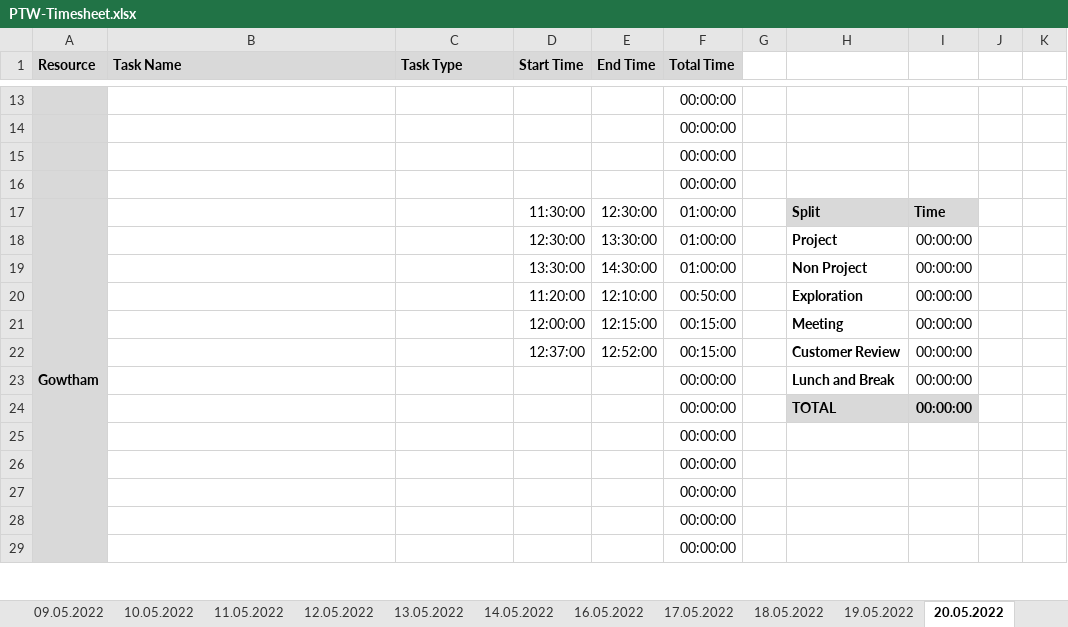
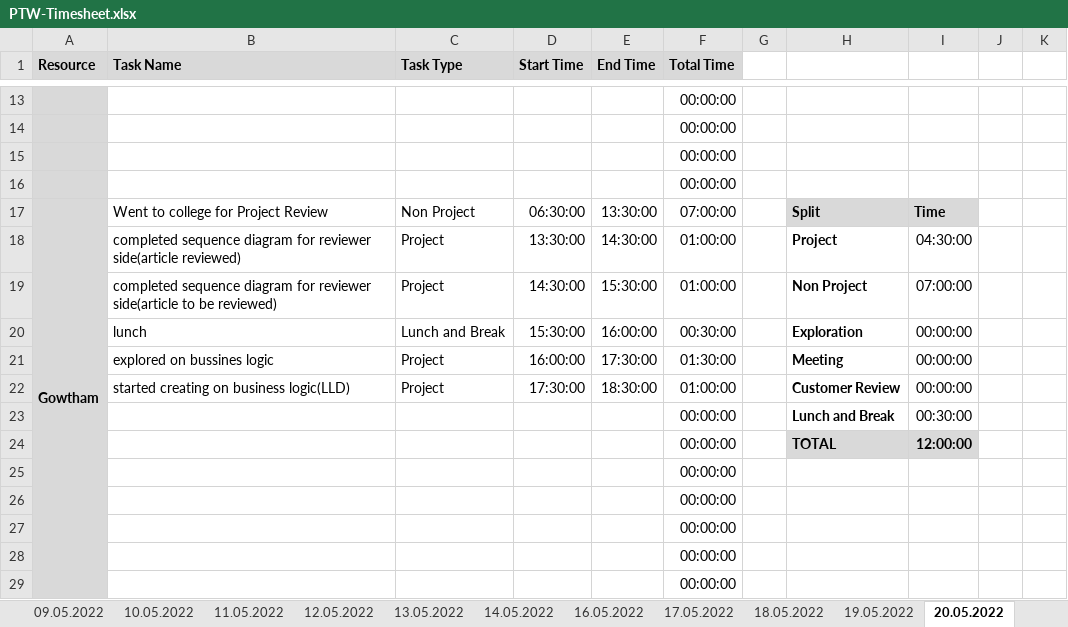
Before and after one commit to arvi9/ASPNet-WebAPI-Anngular-Project, an Excel workbook: Aurora/Process/PTW-Timesheet.xlsx, sheet 20.05.2022, drawn as a sheet; only a part is shown, gaps mark what is left out; values as stored, in another font and other column widths than the file's, no borders; conditional formats not drawn; removed rows and columns are numbered as before the commit, all else as after; rows hold the shown columns only; the diff names each change by its address in the sheet, - before the commit and + after, or states it on an @@ line.

```diff
--- a/Aurora/Process/PTW-Timesheet.xlsx (sheet 20.05.2022)
+++ b/Aurora/Process/PTW-Timesheet.xlsx (sheet 20.05.2022)
-B17 (Task Name): (empty)
+B17 (Task Name): Went to college for Project Review
-C17 (Task Type): (empty)
+C17 (Task Type): Non Project
-D17 (Start Time): 11:30:00
+D17 (Start Time): 06:30:00
-E17 (End Time): 12:30:00
+E17 (End Time): 13:30:00
-F17 (Total Time): 01:00:00
+F17 (Total Time): 07:00:00
-row 18:  |  |  | 12:30:00 | 13:30:00 | 01:00:00 |  | Project | 00:00:00
-B18 (Task Name): (empty)
+B18 (Task Name): completed sequence diagram for reviewer side(article reviewed)
-C18 (Task Type): (empty)
+C18 (Task Type): Project
-H18: Non Project
+H18: Project
-I18: 00:00:00
+I18: 04:30:00
-row 20:  |  |  | 11:20:00 | 12:10:00 | 00:50:00 |  | Exploration | 00:00:00
-row 21:  |  |  | 12:00:00 | 12:15:00 | 00:15:00 |  | Meeting | 00:00:00
-row 22:  |  |  | 12:37:00 | 12:52:00 | 00:15:00 |  | Customer Review | 00:00:00
+row 19:  | completed sequence diagram for reviewer side(article to be reviewed) | Project | 14:30:00 | 15:30:00 | 01:00:00 |  | Non Project | 07:00:00
+row 20:  | lunch | Lunch and Break | 15:30:00 | 16:00:00 | 00:30:00 |  | Exploration | 00:00:00
+row 21:  | explored on bussines logic | Project | 16:00:00 | 17:30:00 | 01:30:00 |  | Meeting | 00:00:00
+row 22:  | started creating on business logic(LLD) | Project | 17:30:00 | 18:30:00 | 01:00:00 |  | Customer Review | 00:00:00
-I23: 00:00:00
+I23: 00:30:00
-I24: 00:00:00
+I24: 12:00:00
```
Also changed, not shown: sheet 19.05.2022, formulas that keep their value.
